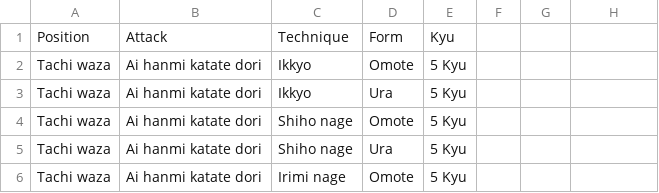
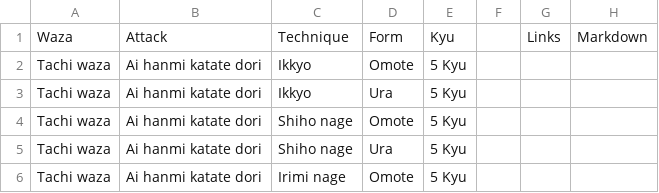
Before and after one commit to LouisLeNezet/AikidoHelper, a CSV file: assets/technique/techniques.csv, drawn as a sheet; only a part is shown; the diff names each change by its address in the sheet, - before the commit and + after, or states it on an @@ line.

Commit message:
Change position to waza

```diff
--- a/assets/technique/techniques.csv
+++ b/assets/technique/techniques.csv
-A1: Position
+A1: Waza
-G1: (empty)
+G1: Links
-H1: (empty)
+H1: Markdown
```
Also changed, not shown: 8 other files.
